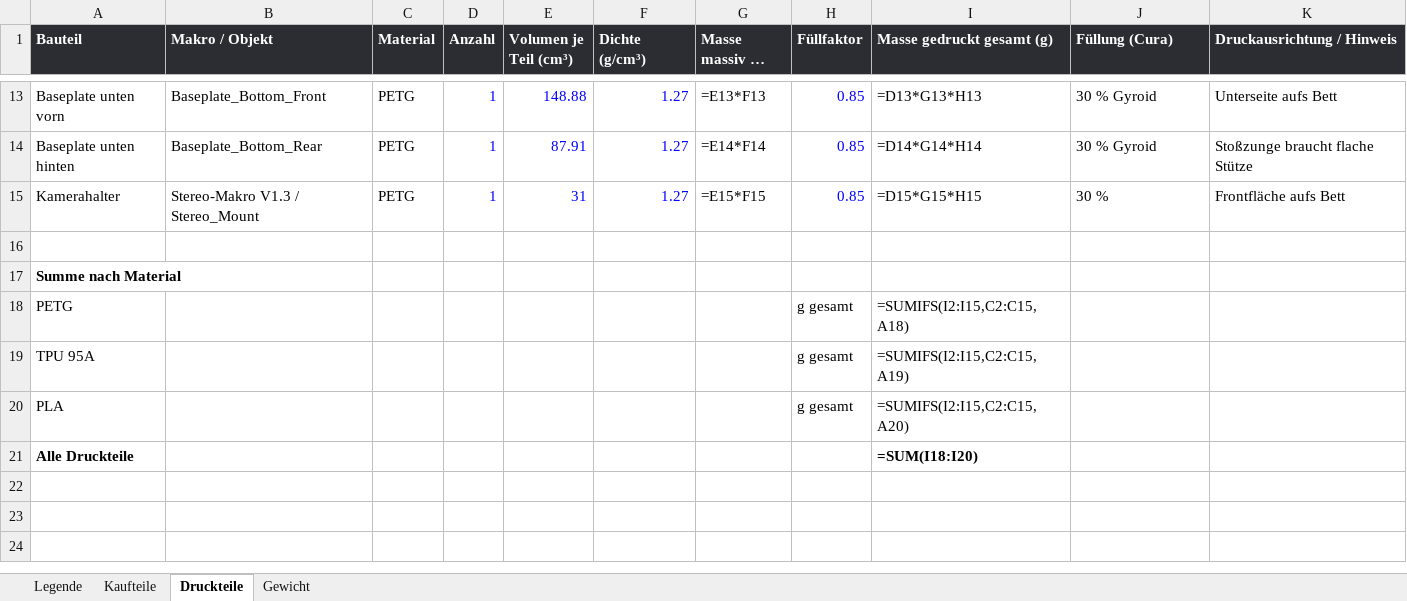
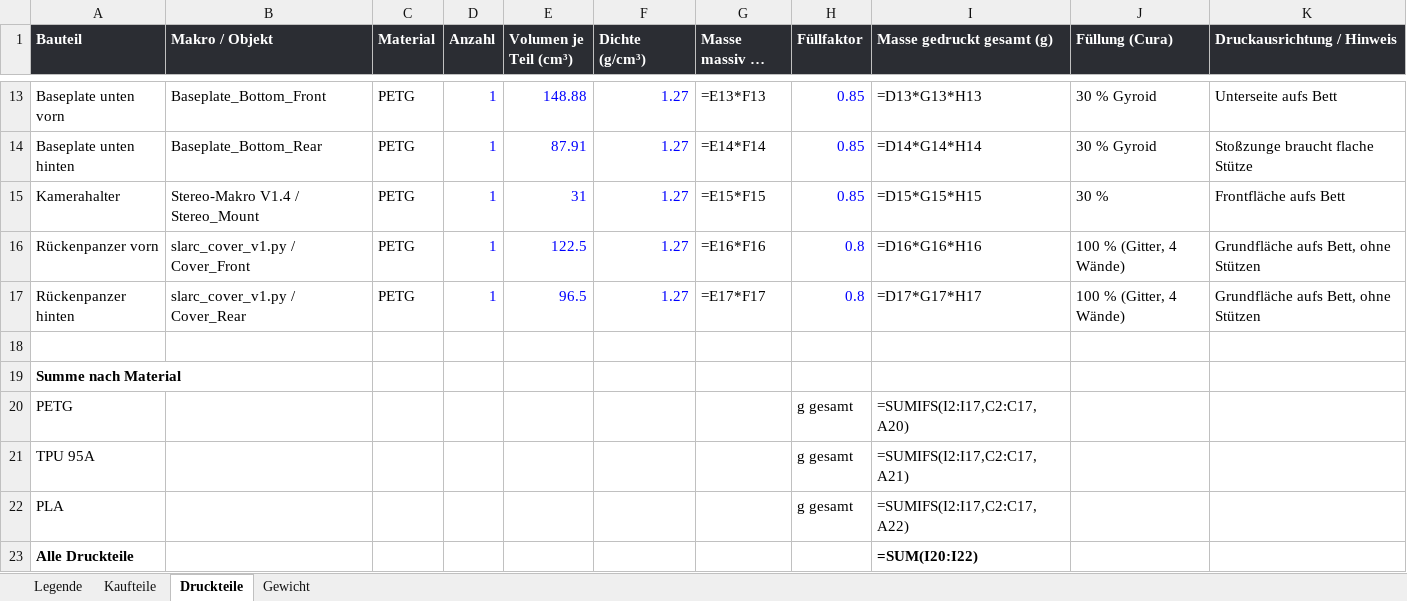
Before and after one commit to Hoehlenbaer/SLARC, an Excel workbook: Drawings/Macros/SLARC_Stueckliste.xlsx, sheet Druckteile, drawn as a sheet; only a part is shown, gaps mark what is left out; long unchanged cells end in …; values as stored, in another font and other column widths than the file's, no borders; formulas without a stored value are shown as written; addresses are those after the commit; the diff names each change by its address in the sheet, - before the commit and + after, or states it on an @@ line.

```diff
--- a/Drawings/Macros/SLARC_Stueckliste.xlsx (sheet Druckteile)
+++ b/Drawings/Macros/SLARC_Stueckliste.xlsx (sheet Druckteile)
-B15 (Makro / Objekt): Stereo-Makro V1.3 / Stereo_Mount
+B15 (Makro / Objekt): Stereo-Makro V1.4 / Stereo_Mount
+row 16: Rückenpanzer vorn | slarc_cover_v1.py / Cover_Front | PETG | 1 | 122.5 | 1.27 | =E16*F16 | 0.8 | =D16*G16*H16 | 100 % (Gitter, 4 Wände) | Grundfläche aufs Bett, ohne Stützen
+row 17: Rückenpanzer hinten | slarc_cover_v1.py / Cover_Rear | PETG | 1 | 96.5 | 1.27 | =E17*F17 | 0.8 | =D17*G17*H17 | 100 % (Gitter, 4 Wände) | Grundfläche aufs Bett, ohne Stützen
-I20 (Masse gedruckt gesamt (g)): =SUMIFS(I2:I15,C2:C15,A18)
+I20 (Masse gedruckt gesamt (g)): =SUMIFS(I2:I17,C2:C17,A20)
-I21 (Masse gedruckt gesamt (g)): =SUMIFS(I2:I15,C2:C15,A19)
+I21 (Masse gedruckt gesamt (g)): =SUMIFS(I2:I17,C2:C17,A21)
-I22 (Masse gedruckt gesamt (g)): =SUMIFS(I2:I15,C2:C15,A20)
+I22 (Masse gedruckt gesamt (g)): =SUMIFS(I2:I17,C2:C17,A22)
-I23 (Masse gedruckt gesamt (g)): =SUM(I18:I20)
+I23 (Masse gedruckt gesamt (g)): =SUM(I20:I22)
```
Also changed, not shown: sheet Kaufteile, sheet Gewicht, 3 other files.
